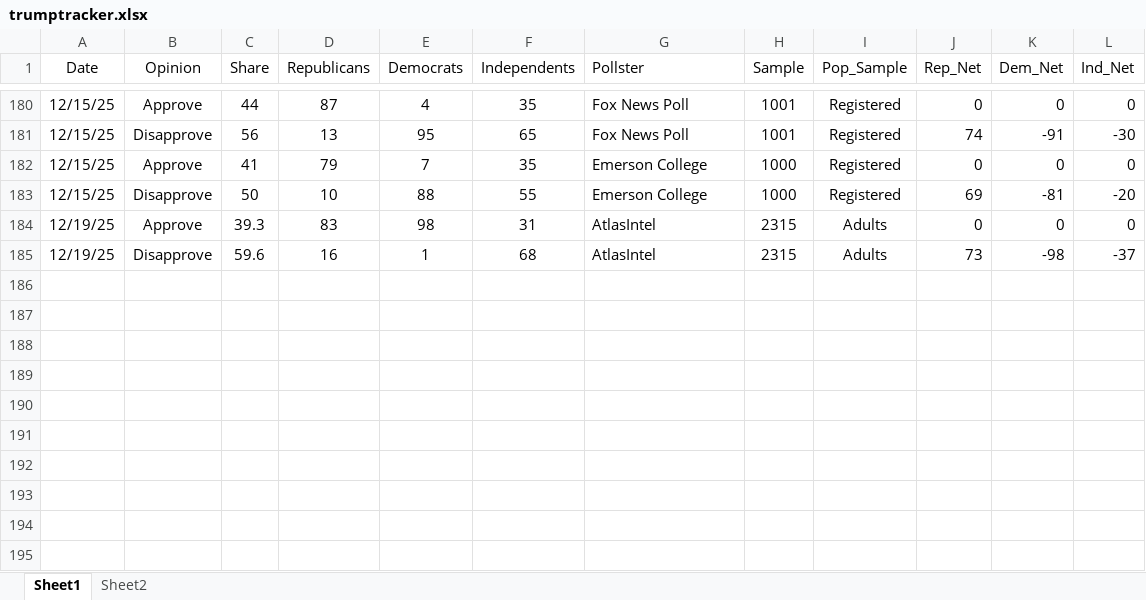
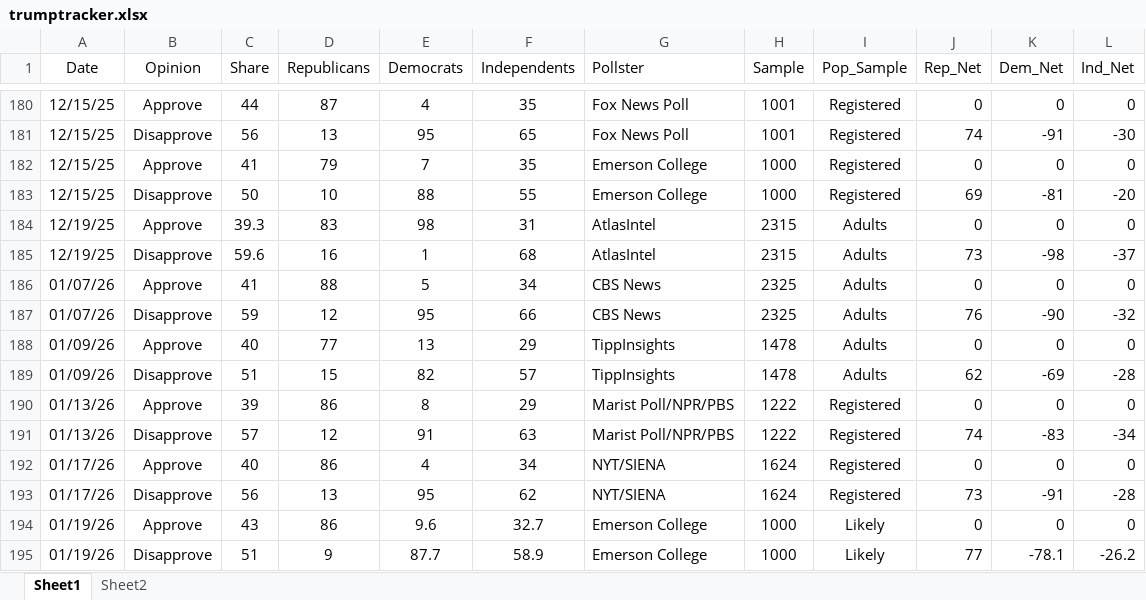
Before and after one commit to jamesstats/databoard, an Excel workbook: data/trumptracker.xlsx, sheet Sheet1, drawn as a sheet; only a part is shown, gaps mark what is left out; values as stored, in another font and other column widths than the file's, no borders; the diff names each change by its address in the sheet, - before the commit and + after, or states it on an @@ line.

```diff
--- a/data/trumptracker.xlsx (sheet Sheet1)
+++ b/data/trumptracker.xlsx (sheet Sheet1)
+row 186: 01/07/26 | Approve | 41 | 88 | 5 | 34 | CBS News | 2325 | Adults | 0 | 0 | 0
+row 187: 01/07/26 | Disapprove | 59 | 12 | 95 | 66 | CBS News | 2325 | Adults | 76 | -90 | -32
+row 188: 01/09/26 | Approve | 40 | 77 | 13 | 29 | TippInsights | 1478 | Adults | 0 | 0 | 0
+row 189: 01/09/26 | Disapprove | 51 | 15 | 82 | 57 | TippInsights | 1478 | Adults | 62 | -69 | -28
+row 190: 01/13/26 | Approve | 39 | 86 | 8 | 29 | Marist Poll/NPR/PBS | 1222 | Registered | 0 | 0 | 0
+row 191: 01/13/26 | Disapprove | 57 | 12 | 91 | 63 | Marist Poll/NPR/PBS | 1222 | Registered | 74 | -83 | -34
+row 192: 01/17/26 | Approve | 40 | 86 | 4 | 34 | NYT/SIENA | 1624 | Registered | 0 | 0 | 0
+row 193: 01/17/26 | Disapprove | 56 | 13 | 95 | 62 | NYT/SIENA | 1624 | Registered | 73 | -91 | -28
+row 194: 01/19/26 | Approve | 43 | 86 | 9.6 | 32.7 | Emerson College | 1000 | Likely | 0 | 0 | 0
+row 195: 01/19/26 | Disapprove | 51 | 9 | 87.7 | 58.9 | Emerson College | 1000 | Likely | 77 | -78.1 | -26.2
```
Also changed, not shown: data/genericballot.xlsx, 31 other files.
